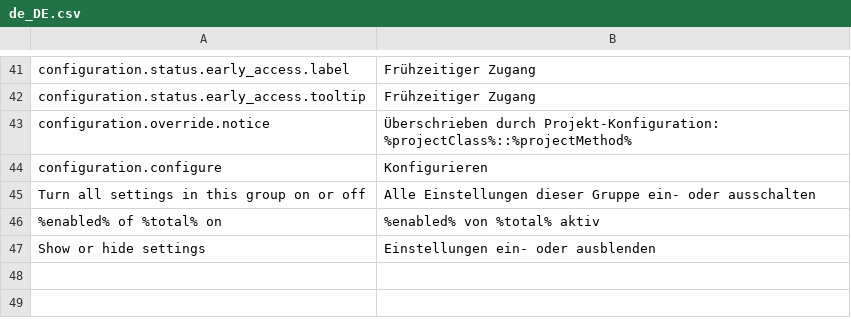
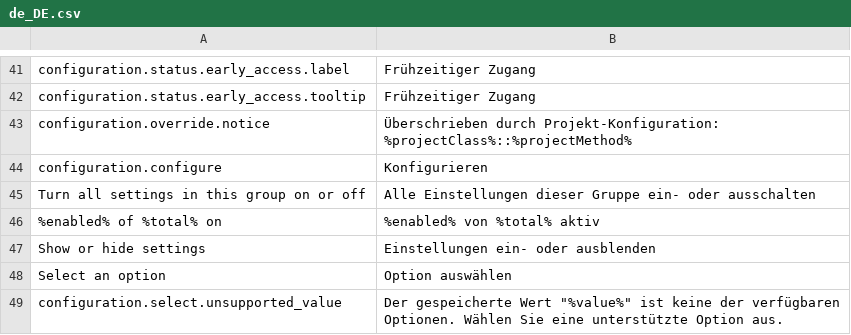
Before and after one commit to spryker/configuration, a CSV file: data/translation/Zed/de_DE.csv, drawn as a sheet; only a part is shown, gaps mark what is left out.

Commit message:
CC-41477: Limit the AI model of each AI feature to a tested list (#1538)
CC-41477 Agent has to support limited scope of models

```diff
--- a/data/translation/Zed/de_DE.csv
+++ b/data/translation/Zed/de_DE.csv
@@ -47 +47,3 @@ configuration.configure,Konfigurieren
 "Show or hide settings","Einstellungen ein- oder ausblenden"
+"Select an option","Option auswählen"
+configuration.select.unsupported_value,"Der gespeicherte Wert ""%value%"" ist keine der verfügbaren Optionen. Wählen Sie eine unterstützte Option aus."
```
Also changed, not shown: data/translation/Zed/en_US.csv, 12 other files.
